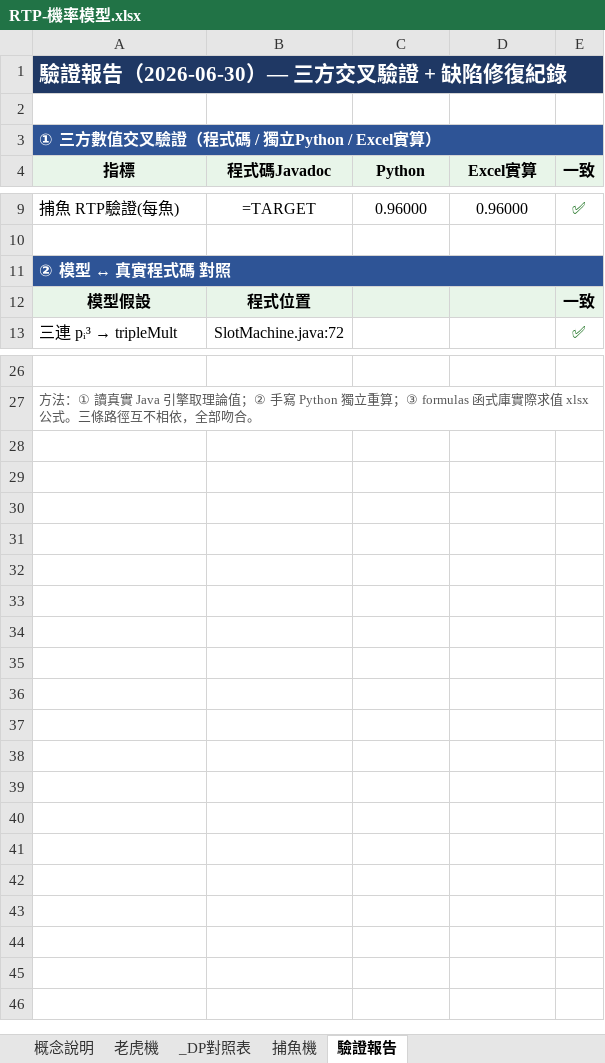
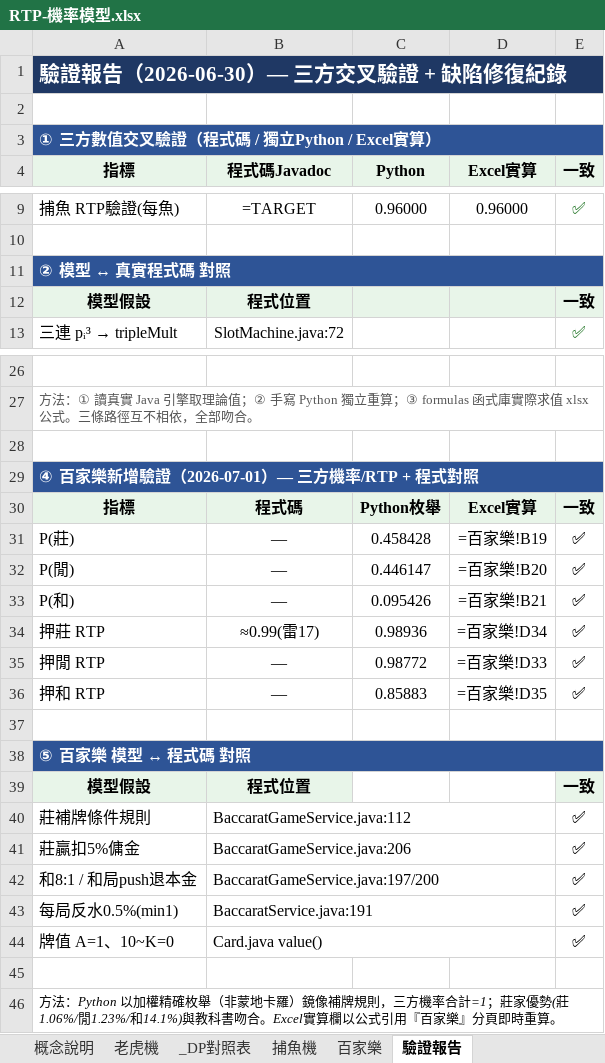
Before and after one commit to opitt2029/Lucky_Star_Casino, an Excel workbook: docs/game-math/RTP-機率模型.xlsx, sheet 驗證報告, drawn as a sheet; only a part is shown, gaps mark what is left out; values as stored, in another font and other column widths than the file's, no borders; formulas without a stored value are shown as written; the diff covers the shown part only; the diff names each change by its address in the sheet, - before the commit and + after, or states it on an @@ line.

```diff
--- a/docs/game-math/RTP-機率模型.xlsx (sheet 驗證報告)
+++ b/docs/game-math/RTP-機率模型.xlsx (sheet 驗證報告)
+sheet tab: 百家樂
-B3:E3 fill: #2E5496
+B3:E3 fill: none
-B11:E11 fill: #2E5496
+B11:E11 fill: none
+row 28: (empty)
+row 29: ④ 百家樂新增驗證（2026-07-01）— 三方機率/RTP + 程式對照
+row 30: 指標 | 程式碼 | Python枚舉 | Excel實算 | 一致
+row 31: P(莊) | — | 0.458428 | =百家樂!B19 | ✅
+row 32: P(閒) | — | 0.446147 | =百家樂!B20 | ✅
+row 33: P(和) | — | 0.095426 | =百家樂!B21 | ✅
+row 34: 押莊 RTP | ≈0.99(雷17) | 0.98936 | =百家樂!D34 | ✅
+row 35: 押閒 RTP | — | 0.98772 | =百家樂!D33 | ✅
+row 36: 押和 RTP | — | 0.85883 | =百家樂!D35 | ✅
+row 37: (empty)
+row 38: ⑤ 百家樂 模型 ↔ 程式碼 對照
+row 39: 模型假設 | 程式位置 |  |  | 一致
+row 40: 莊補牌條件規則 | BaccaratGameService.java:112 |  |  | ✅
+row 41: 莊贏扣5%傭金 | BaccaratGameService.java:206 |  |  | ✅
+row 42: 和8:1 / 和局push退本金 | BaccaratGameService.java:197/200 |  |  | ✅
+row 43: 每局反水0.5%(min1) | BaccaratService.java:191 |  |  | ✅
+row 44: 牌值 A=1、10~K=0 | Card.java value() |  |  | ✅
+row 45: (empty)
+row 46: 方法：Python 以加權精確枚舉（非蒙地卡羅）鏡像補牌規則，三方機率合計=1；莊家優勢(莊1.06%/閒1.23%/和14.1%)與教科書吻合。Excel實算欄以公式引用『百家樂』分頁即時重算。
```
Also changed, not shown: cell formats elsewhere in this sheet, sheet 捕魚機, sheet 概念說明, sheet 老虎機, 1 other file.
